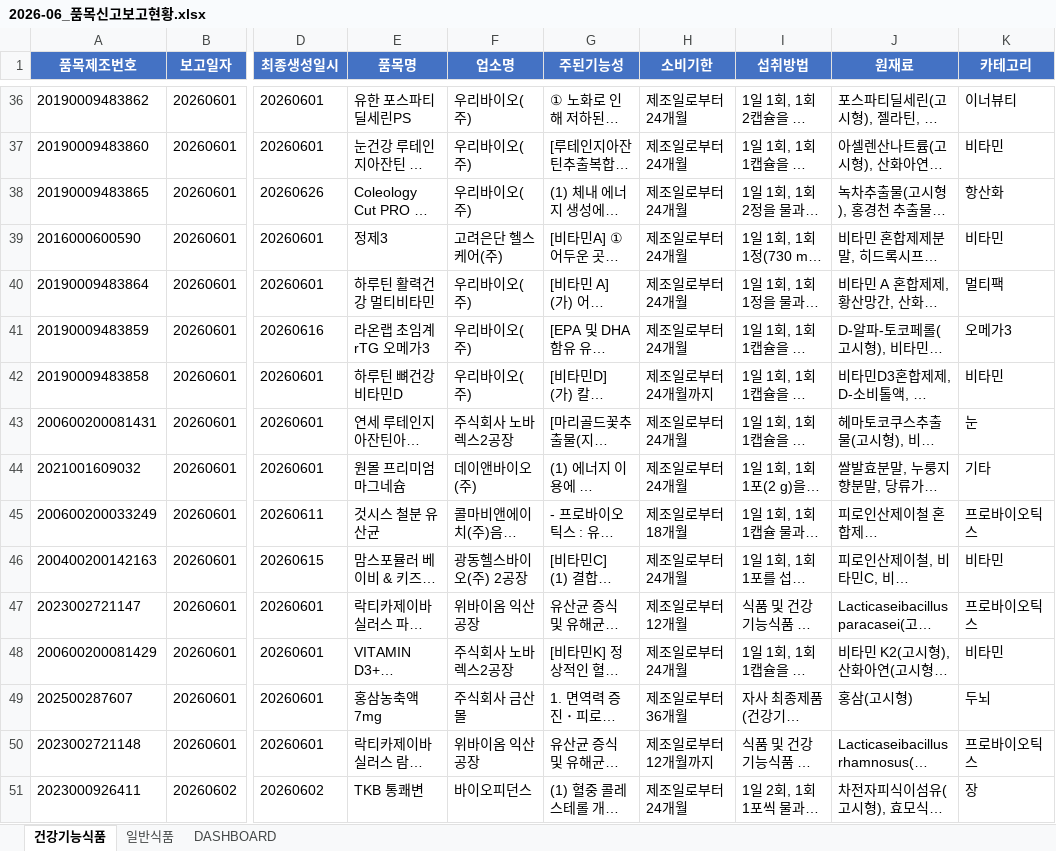
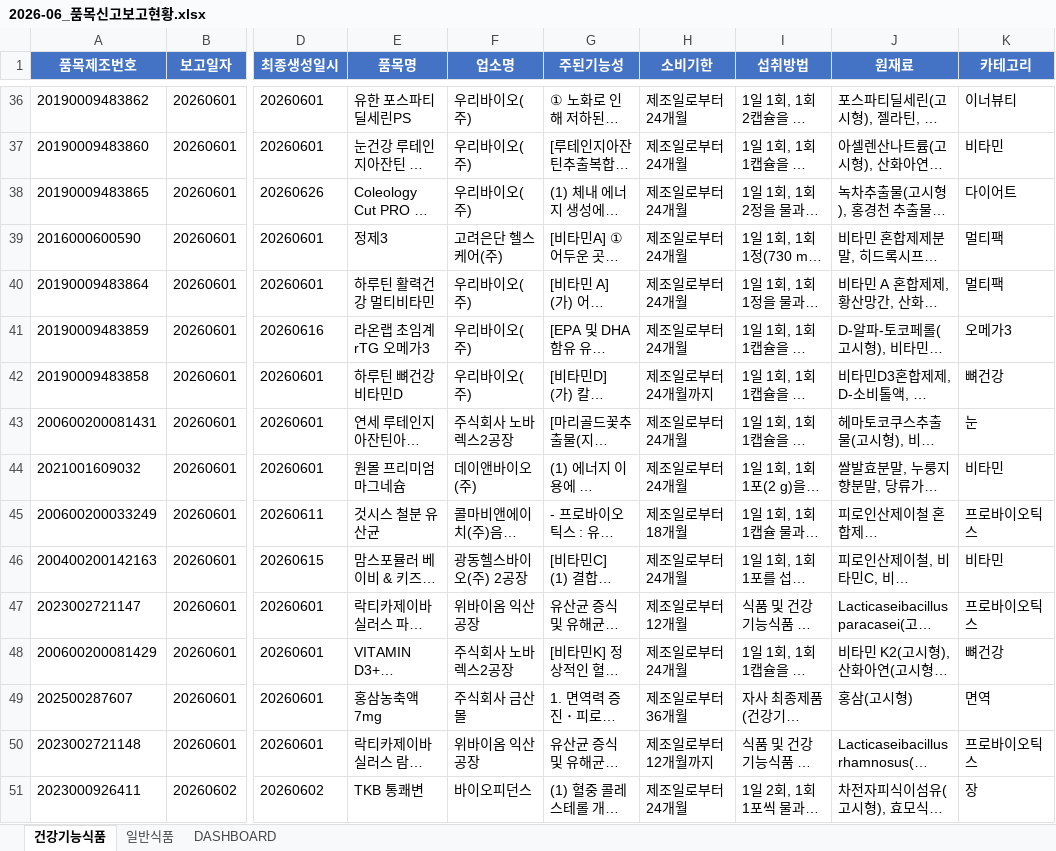
Before and after one commit to primexx98-sudo/food-product-status, an Excel workbook: output/2026-06_품목신고보고현황.xlsx, sheet 건강기능식품, drawn as a sheet; only a part is shown, gaps mark what is left out; long unchanged cells end in …; values as stored, in another font and other column widths than the file's, no borders; the diff covers the shown part only; the diff names each change by its address in the sheet, - before the commit and + after, or states it on an @@ line.

```diff
--- a/output/2026-06_품목신고보고현황.xlsx (sheet 건강기능식품)
+++ b/output/2026-06_품목신고보고현황.xlsx (sheet 건강기능식품)
-K38 (카테고리): 항산화
+K38 (카테고리): 다이어트
-K39 (카테고리): 비타민
+K39 (카테고리): 멀티팩
-K42 (카테고리): 비타민
+K42 (카테고리): 뼈건강
-K44 (카테고리): 기타
+K44 (카테고리): 비타민
-K48 (카테고리): 비타민
+K48 (카테고리): 뼈건강
-K49 (카테고리): 두뇌
+K49 (카테고리): 면역
```
Also changed, not shown: 58 added rows, 11 removed rows and 105 edited cells elsewhere in this sheet, sheet 일반식품, sheet DASHBOARD.
